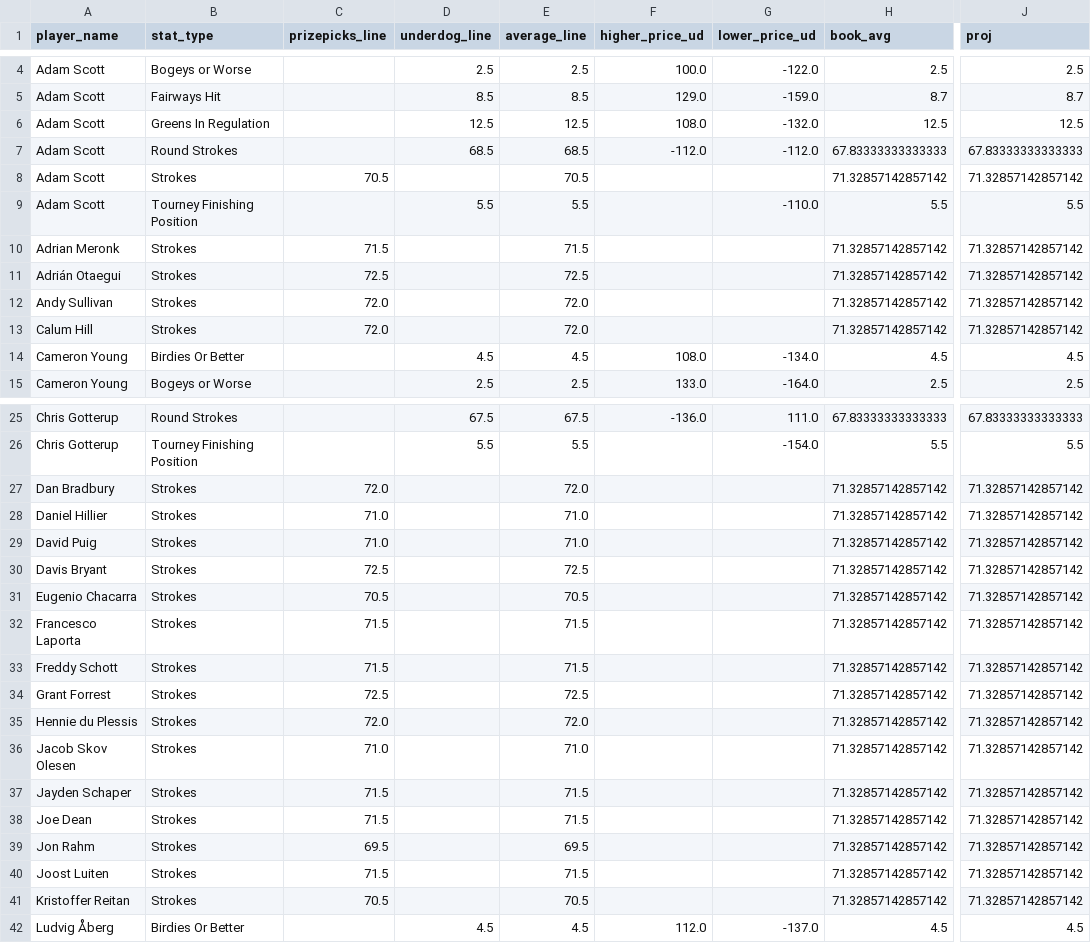
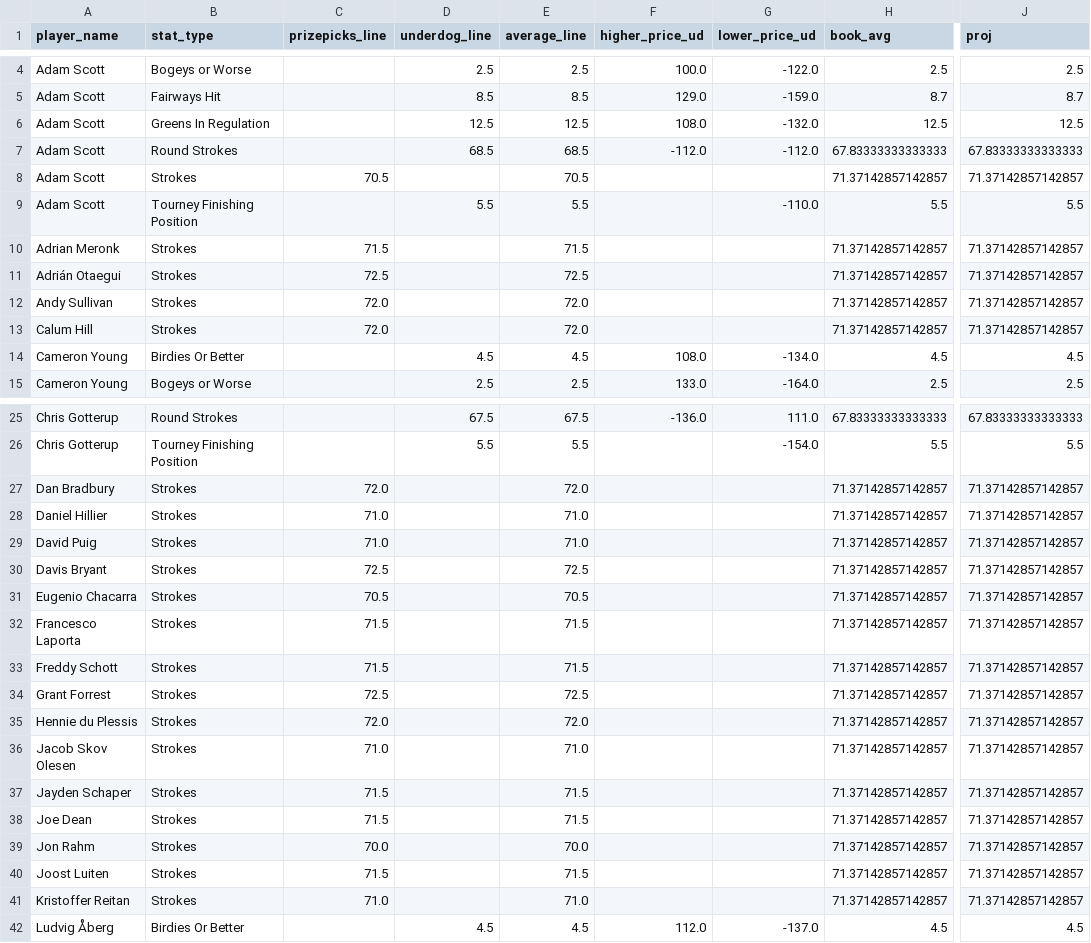
Before and after one commit to 925Sports/pga-tour-data, a CSV file: data/props_board.csv, drawn as a sheet; only a part is shown, gaps mark what is left out; the diff covers the shown part only; the diff names each change by its address in the sheet, - before the commit and + after, or states it on an @@ line.

```diff
--- a/data/props_board.csv
+++ b/data/props_board.csv
-H8 (book_avg): 71.32857142857142
+H8 (book_avg): 71.37142857142857
-J8 (proj): 71.32857142857142
+J8 (proj): 71.37142857142857
-H10:H13 (book_avg): 71.32857142857142
+H10:H13 (book_avg): 71.37142857142857
-J10:J13 (proj): 71.32857142857142
+J10:J13 (proj): 71.37142857142857
-H27:H41 (book_avg): 71.32857142857142
+H27:H41 (book_avg): 71.37142857142857
-J27:J41 (proj): 71.32857142857142
+J27:J41 (proj): 71.37142857142857
-C39 (prizepicks_line): 69.5
+C39 (prizepicks_line): 70.0
-E39 (average_line): 69.5
+E39 (average_line): 70.0
-C41 (prizepicks_line): 70.5
+C41 (prizepicks_line): 71.0
-E41 (average_line): 70.5
+E41 (average_line): 71.0
```
Also changed, not shown: 32 edited cells elsewhere in this file.
